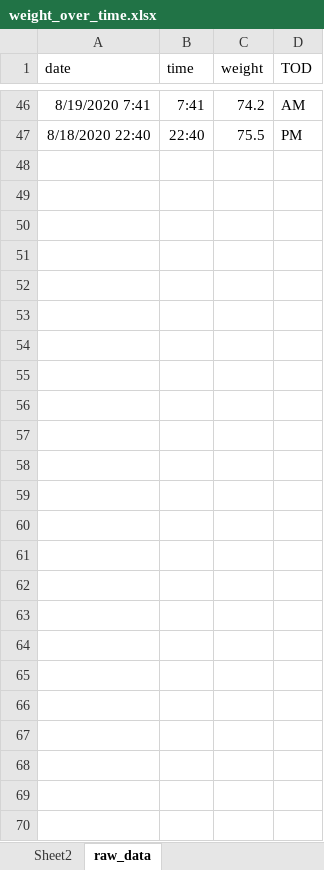
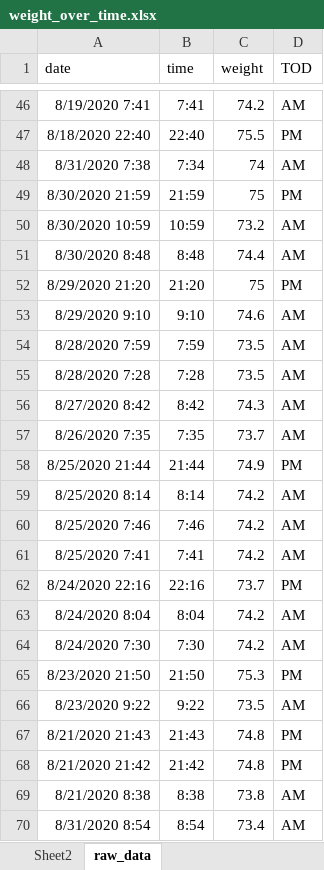
Before and after one commit to JonMinton/weight_tracker, an Excel workbook: weight_over_time.xlsx, sheet raw_data, drawn as a sheet; only a part is shown, gaps mark what is left out; values as stored, in another font and other column widths than the file's, no borders; charts and pictures not drawn; the diff names each change by its address in the sheet, - before the commit and + after, or states it on an @@ line.

```diff
--- a/weight_over_time.xlsx (sheet raw_data)
+++ b/weight_over_time.xlsx (sheet raw_data)
+row 48: 8/31/2020 7:38 | 7:34 | 74 | AM
+row 49: 8/30/2020 21:59 | 21:59 | 75 | PM
+row 50: 8/30/2020 10:59 | 10:59 | 73.2 | AM
+row 51: 8/30/2020 8:48 | 8:48 | 74.4 | AM
+row 52: 8/29/2020 21:20 | 21:20 | 75 | PM
+row 53: 8/29/2020 9:10 | 9:10 | 74.6 | AM
+row 54: 8/28/2020 7:59 | 7:59 | 73.5 | AM
+row 55: 8/28/2020 7:28 | 7:28 | 73.5 | AM
+row 56: 8/27/2020 8:42 | 8:42 | 74.3 | AM
+row 57: 8/26/2020 7:35 | 7:35 | 73.7 | AM
+row 58: 8/25/2020 21:44 | 21:44 | 74.9 | PM
+row 59: 8/25/2020 8:14 | 8:14 | 74.2 | AM
+row 60: 8/25/2020 7:46 | 7:46 | 74.2 | AM
+row 61: 8/25/2020 7:41 | 7:41 | 74.2 | AM
+row 62: 8/24/2020 22:16 | 22:16 | 73.7 | PM
+row 63: 8/24/2020 8:04 | 8:04 | 74.2 | AM
+row 64: 8/24/2020 7:30 | 7:30 | 74.2 | AM
+row 65: 8/23/2020 21:50 | 21:50 | 75.3 | PM
+row 66: 8/23/2020 9:22 | 9:22 | 73.5 | AM
+row 67: 8/21/2020 21:43 | 21:43 | 74.8 | PM
+row 68: 8/21/2020 21:42 | 21:42 | 74.8 | PM
+row 69: 8/21/2020 8:38 | 8:38 | 73.8 | AM
+row 70: 8/31/2020 8:54 | 8:54 | 73.4 | AM
```
Also changed, not shown: 3 other files.
